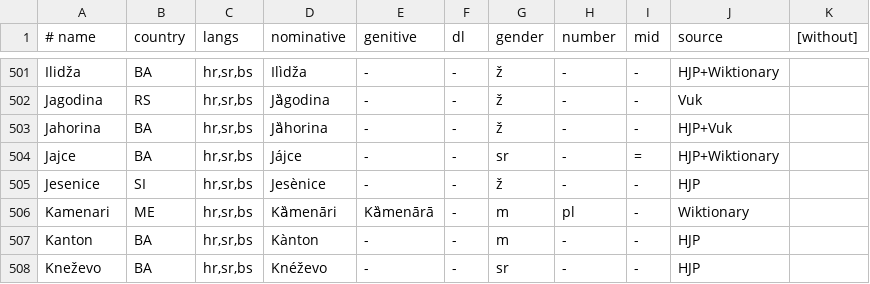
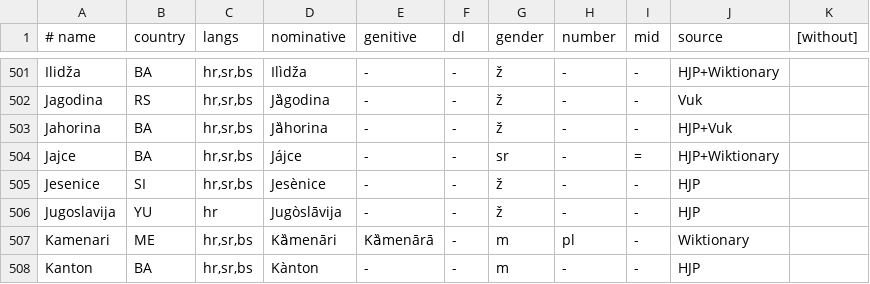
Before and after one commit to hkatic/laprdus, a TSV file: tools/formant/places.tsv, drawn as a sheet; only a part is shown, gaps mark what is left out; the shorter side is filled out with more unchanged rows.

```diff
--- a/tools/formant/places.tsv
+++ b/tools/formant/places.tsv
@@ -505,2 +505,3 @@ Jajce	BA	hr,sr,bs	Jájce	-	-	sr	-	=	HJP+Wiktionary
 Jesenice	SI	hr,sr,bs	Jesènice	-	-	ž	-	-	HJP
+Jugoslavija	YU	hr	Jugòslāvija	-	-	ž	-	-	HJP
 Kamenari	ME	hr,sr,bs	Kȁmenāri	Kȁmenārā	-	m	pl	-	Wiktionary
```
Also changed, not shown: 6 other files.
